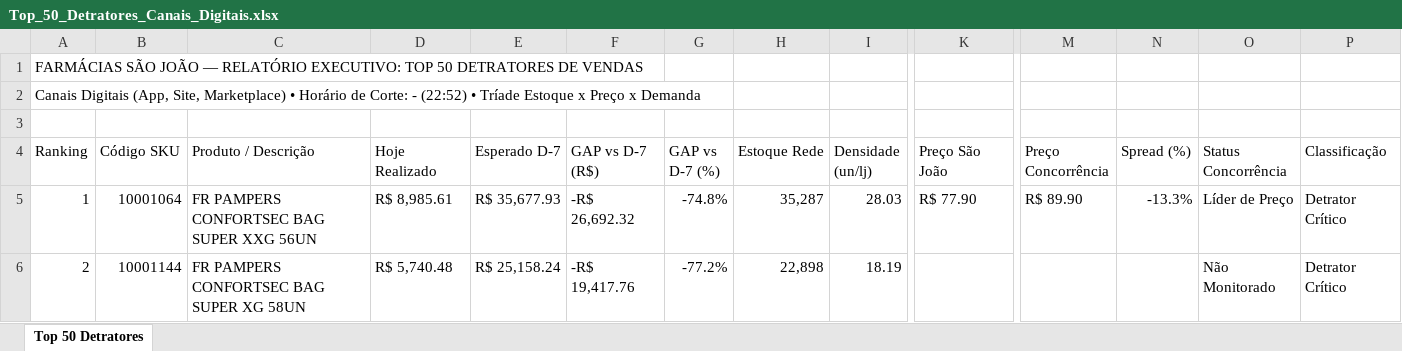
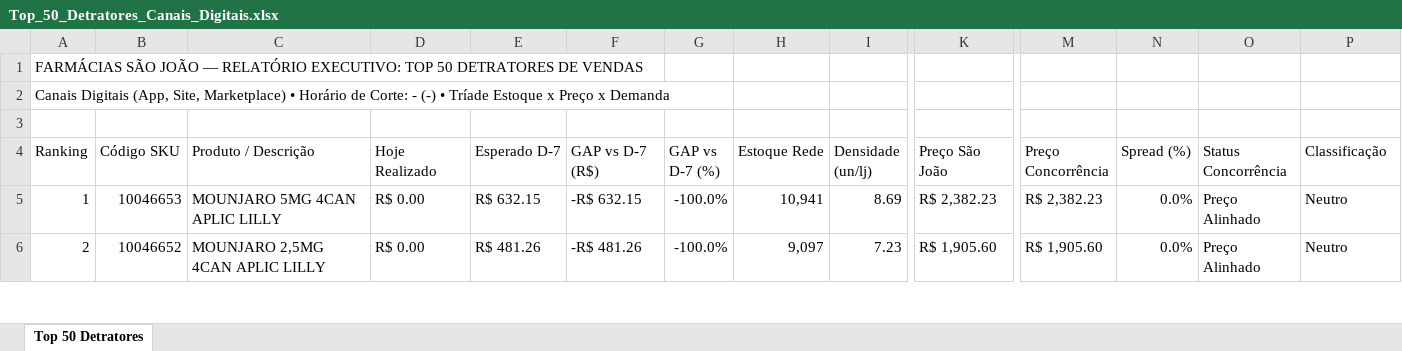
Before and after one commit to lukasg64-png/monitor-canais-digitais, an Excel workbook: data/Top_50_Detratores_Canais_Digitais.xlsx, sheet Top 50 Detratores, drawn as a sheet; only a part is shown, gaps mark what is left out; values as stored, in another font and other column widths than the file's, no cell formats; the diff covers the shown part only; the diff names each change by its address in the sheet, - before the commit and + after, or states it on an @@ line.

Commit message:
Auto-sync Qlik Sense Intraday (15/09/2026 00:20) [Corte: -]

```diff
--- a/data/Top_50_Detratores_Canais_Digitais.xlsx (sheet Top 50 Detratores)
+++ b/data/Top_50_Detratores_Canais_Digitais.xlsx (sheet Top 50 Detratores)
-A2 (Ranking): …Corte: - (22:52) • Tríade…
+A2 (Ranking): …Corte: - (-) • Tríade…
-B5 (Código SKU): 10001064
+B5 (Código SKU): 10046653
-C5 (Produto / Descrição): FR PAMPERS CONFORTSEC BAG SUPER XXG 56UN
+C5 (Produto / Descrição): MOUNJARO 5MG 4CAN APLIC LILLY
-D5 (Hoje Realizado): R$ 8,985.61
+D5 (Hoje Realizado): R$ 0.00
-E5 (Esperado D-7): R$ 35,677.93
+E5 (Esperado D-7): R$ 632.15
-F5 (GAP vs D-7 (R$)): -R$ 26,692.32
+F5 (GAP vs D-7 (R$)): -R$ 632.15
-G5 (GAP vs D-7 (%)): -74.8%
+G5 (GAP vs D-7 (%)): -100.0%
-H5 (Estoque Rede): 35,287
+H5 (Estoque Rede): 10,941
-I5 (Densidade (un/lj)): 28.03
+I5 (Densidade (un/lj)): 8.69
-K5 (Preço São João): R$ 77.90
+K5 (Preço São João): R$ 2,382.23
-M5 (Preço Concorrência): R$ 89.90
+M5 (Preço Concorrência): R$ 2,382.23
-N5 (Spread (%)): -13.3%
+N5 (Spread (%)): 0.0%
-O5 (Status Concorrência): Líder de Preço
+O5 (Status Concorrência): Preço Alinhado
-P5:P6 (Classificação): Detrator Crítico
+P5:P6 (Classificação): Neutro
-B6 (Código SKU): 10001144
+B6 (Código SKU): 10046652
-C6 (Produto / Descrição): FR PAMPERS CONFORTSEC BAG SUPER XG 58UN
+C6 (Produto / Descrição): MOUNJARO 2,5MG 4CAN APLIC LILLY
-D6 (Hoje Realizado): R$ 5,740.48
+D6 (Hoje Realizado): R$ 0.00
-E6 (Esperado D-7): R$ 25,158.24
+E6 (Esperado D-7): R$ 481.26
-F6 (GAP vs D-7 (R$)): -R$ 19,417.76
+F6 (GAP vs D-7 (R$)): -R$ 481.26
-G6 (GAP vs D-7 (%)): -77.2%
+G6 (GAP vs D-7 (%)): -100.0%
-H6 (Estoque Rede): 22,898
+H6 (Estoque Rede): 9,097
-I6 (Densidade (un/lj)): 18.19
+I6 (Densidade (un/lj)): 7.23
-K6 (Preço São João): (empty)
+K6 (Preço São João): R$ 1,905.60
-M6 (Preço Concorrência): (empty)
+M6 (Preço Concorrência): R$ 1,905.60
-N6 (Spread (%)): (empty)
+N6 (Spread (%)): 0.0%
-O6 (Status Concorrência): Não Monitorado
+O6 (Status Concorrência): Preço Alinhado
```
Also changed, not shown: 652 edited cells elsewhere in this sheet, cell formats, 7 other files.
